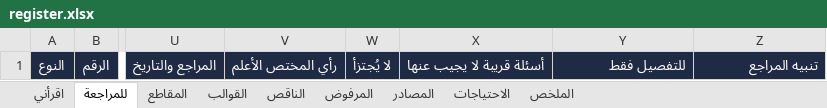
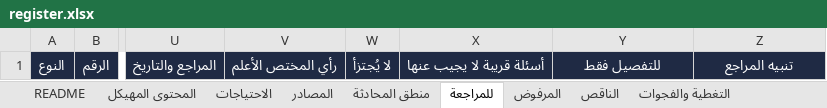
Before and after one commit to mohammednalkhateeb94/daleel, an Excel workbook: data/register.xlsx, sheet للمراجعة, drawn as a sheet; only a part is shown, gaps mark what is left out; values as stored, in another font and other column widths than the file's, no borders; conditional formats not drawn; the diff names each change by its address in the sheet, - before the commit and + after, or states it on an @@ line.

```diff
--- a/data/register.xlsx (sheet للمراجعة)
+++ b/data/register.xlsx (sheet للمراجعة)
-sheet tab: اقرأني
+sheet tab: README
-sheet tab: الملخص
+sheet tab: التغطية والفجوات
-sheet tab: المقاطع
-sheet tab: القوالب
+sheet tab: المحتوى المهيكل
+sheet tab: منطق المحادثة
@@ sheet tab order changed: README | المحتوى المهيكل | الاحتياجات | المصادر | منطق المحادثة | للمراجعة | المرفوض | الناقص | التغطية والفجوات @@
-Y1:Z1 alignment: right
+Y1:Z1 alignment: center
```
Also changed, not shown: sheet التغطية والفجوات, sheet الاحتياجات, sheet README, sheet المصادر, other sheet tabs, 8 other files.
